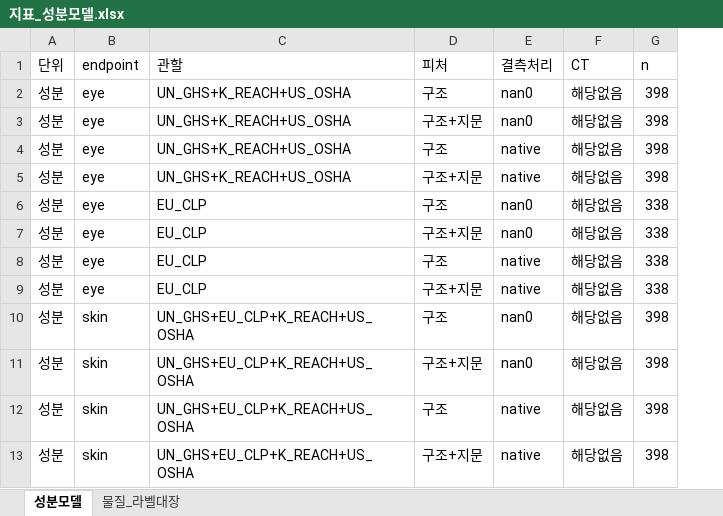
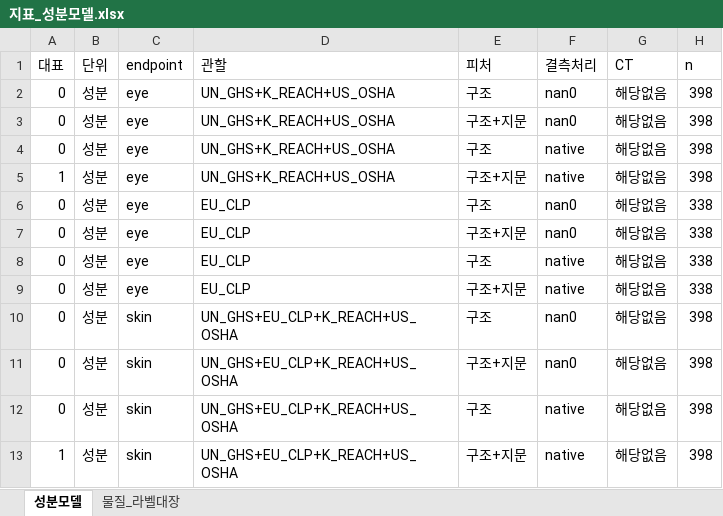
Before and after one commit to han-seo-yun/formulation-ghs-qsar, an Excel workbook: 04_모델산출물/v7_성분모델/지표_성분모델.xlsx, sheet 성분모델, drawn as a sheet; only a part is shown; values as stored, in another font and other column widths than the file's, no borders; the diff names each change by its address in the sheet, - before the commit and + after, or states it on an @@ line.

```diff
--- a/04_모델산출물/v7_성분모델/지표_성분모델.xlsx (sheet 성분모델)
+++ b/04_모델산출물/v7_성분모델/지표_성분모델.xlsx (sheet 성분모델)
+column A (대표), rows 2-13: 0 | 0 | 0 | 1 | 0 | 0 | 0 | 0 | 0 | 0 | 0 | 1
```
Also changed, not shown: 04_모델산출물/v7_제형모델/지표_제형모델.xlsx, 19 other files.
